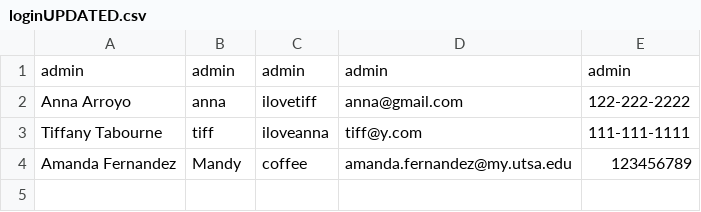
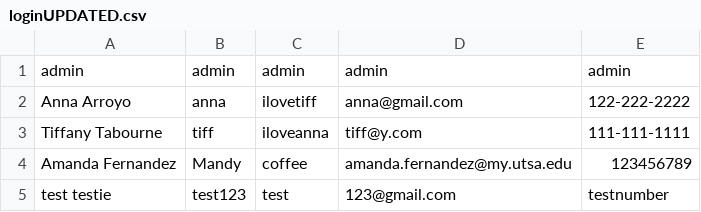
Before and after one commit to UTSA-CS-3443/Room-Buddy, a CSV file: RoomieBuddy/data/loginUPDATED.csv, drawn as a sheet.

```diff
--- a/RoomieBuddy/data/loginUPDATED.csv
+++ b/RoomieBuddy/data/loginUPDATED.csv
@@ -4 +4,2 @@ Tiffany Tabourne,tiff,iloveanna,tiff@y.com,111-111-1111
 Amanda Fernandez,Mandy,coffee,amanda.fernandez@my.utsa.edu,123456789
+test testie,test123,test,123@gmail.com,testnumber
```
Also changed, not shown: RoomieBuddy/data/userInfo.csv, 3 other files.
